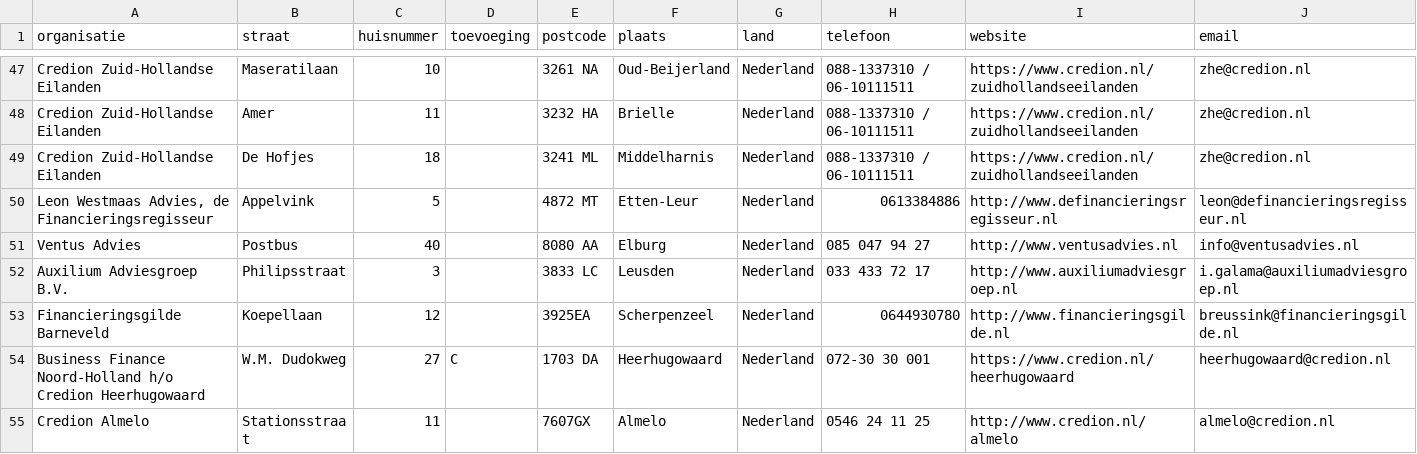
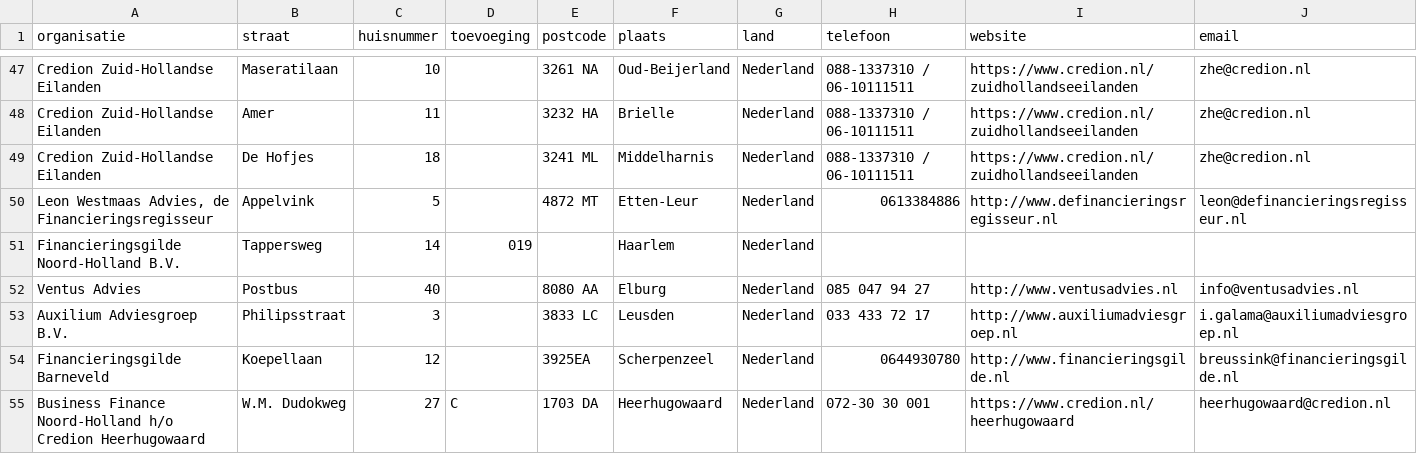
Before and after one commit to Stichting-MKB-Financiering/update-advisors, a CSV file: addresses.csv, drawn as a sheet; only a part is shown, gaps mark what is left out; the shorter side is filled out with more unchanged rows.

```diff
--- a/addresses.csv
+++ b/addresses.csv
@@ -50,2 +50,3 @@
 "Leon Westmaas Advies,  de Financieringsregisseur", "Appelvink", "5", , "4872 MT", "Etten-Leur", "Nederland", "0613384886", "http://www.definancieringsregisseur.nl", "leon@definancieringsregisseur.nl"
+"Financieringsgilde Noord-Holland B.V.", "Tappersweg", "14", "019", , "Haarlem", "Nederland", , ,
 "Ventus Advies", "Postbus", "40", , "8080 AA", "Elburg", "Nederland", "085 047 94 27", "http://www.ventusadvies.nl", "info@ventusadvies.nl"
```
Also changed, not shown: 1 other file.
